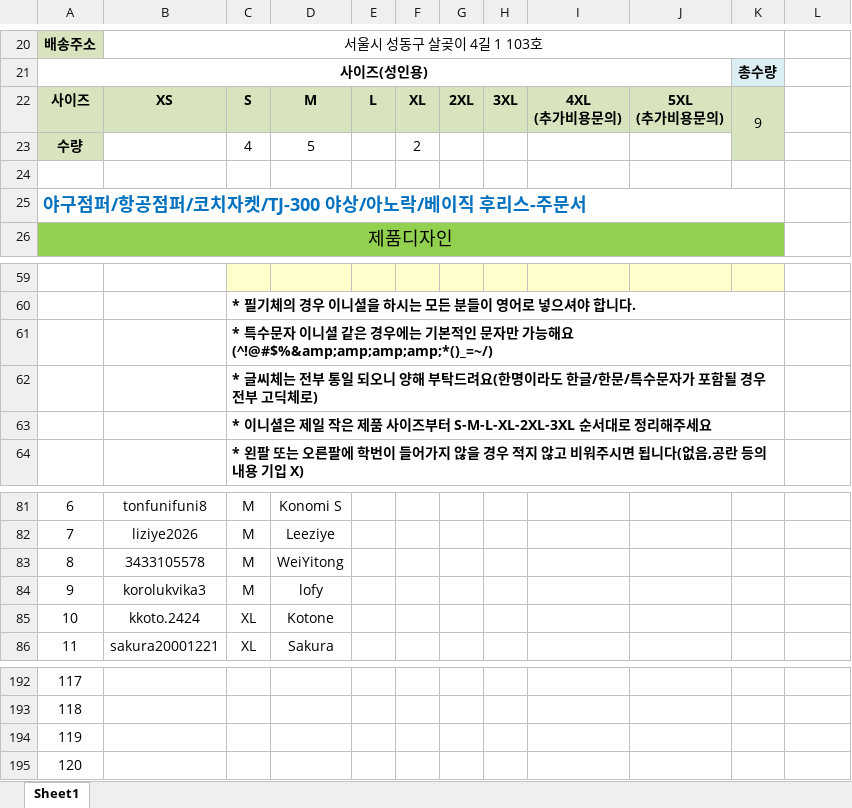
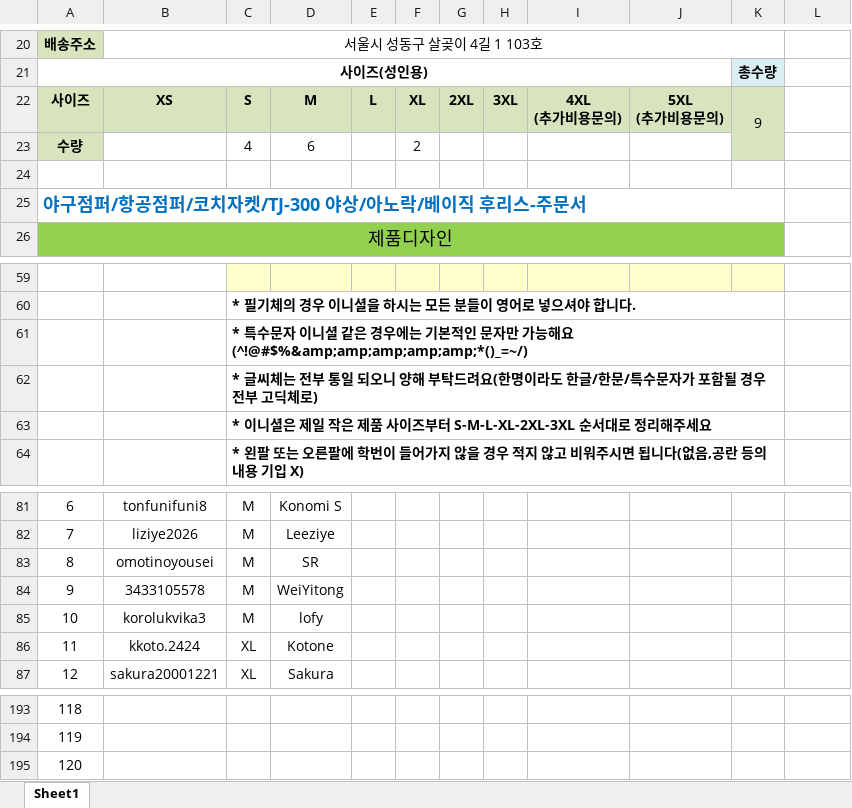
Before and after one commit to gannabgreat/hyu-jacket, an Excel workbook: vendor-order/TJ300_영어필기체.xlsx, sheet Sheet1, drawn as a sheet; only a part is shown, gaps mark what is left out; values as stored, in another font and other column widths than the file's, no borders; charts and pictures not drawn; removed rows and columns are numbered as before the commit, all else as after; the diff names each change by its address in the sheet, - before the commit and + after, or states it on an @@ line.

```diff
--- a/vendor-order/TJ300_영어필기체.xlsx (sheet Sheet1)
+++ b/vendor-order/TJ300_영어필기체.xlsx (sheet Sheet1)
-D23: 5
+D23: 6
-C61: …가능해요(^!@#$%&amp;amp;amp;amp;*()_=~/)
+C61: …가능해요(^!@#$%&amp;amp;amp;amp;amp;*()_=~/)
+row 83: 8 | omotinoyousei | M | SR
@@ column A renumbered between rows 84 and 195 @@
-row 195: 120
```
